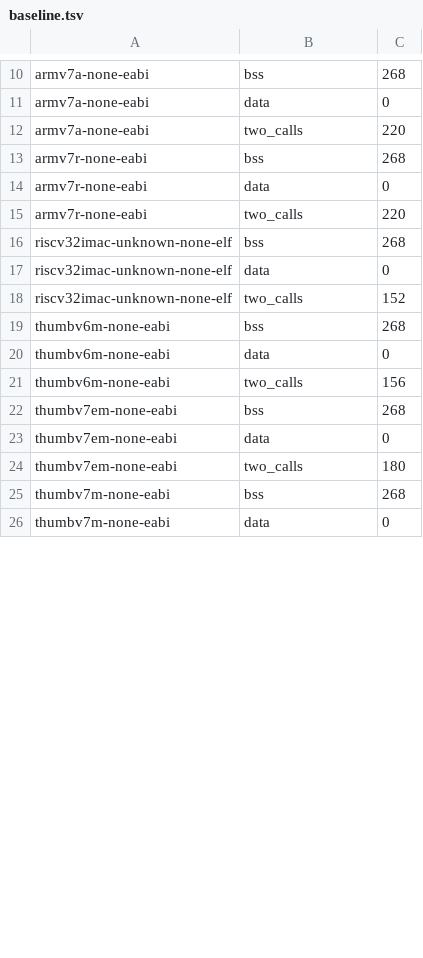
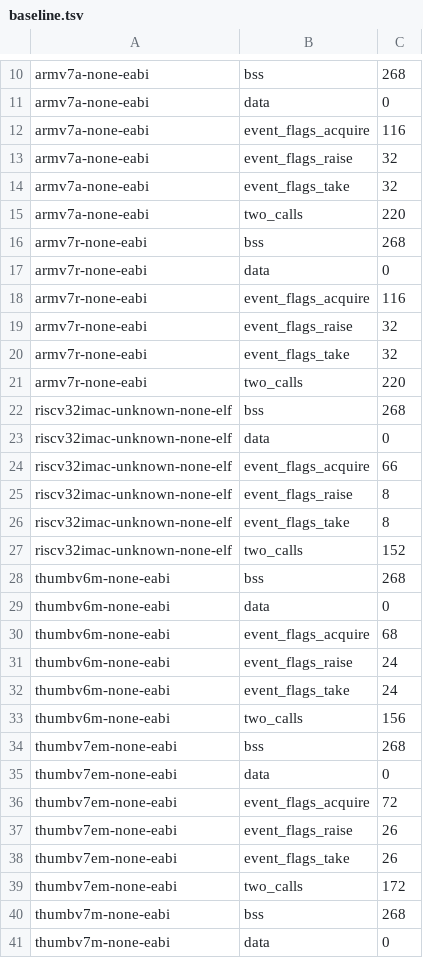
Before and after one commit to photon-circus/ph-eventing, a TSV file: scripts/codesize/baseline.tsv, drawn as a sheet; only a part is shown, gaps mark what is left out; the diff covers the shown part only.

Commit message:
Implement EventFlags candidate

```diff
--- a/scripts/codesize/baseline.tsv
+++ b/scripts/codesize/baseline.tsv
@@ -11,2 +11,5 @@ armv7a-none-eabi	bss	268
 armv7a-none-eabi	data	0
+armv7a-none-eabi	event_flags_acquire	116
+armv7a-none-eabi	event_flags_raise	32
+armv7a-none-eabi	event_flags_take	32
 armv7a-none-eabi	two_calls	220
@@ -14,2 +17,5 @@ armv7r-none-eabi	bss	268
 armv7r-none-eabi	data	0
+armv7r-none-eabi	event_flags_acquire	116
+armv7r-none-eabi	event_flags_raise	32
+armv7r-none-eabi	event_flags_take	32
 armv7r-none-eabi	two_calls	220
@@ -17,2 +23,5 @@ riscv32imac-unknown-none-elf	bss	268
 riscv32imac-unknown-none-elf	data	0
+riscv32imac-unknown-none-elf	event_flags_acquire	66
+riscv32imac-unknown-none-elf	event_flags_raise	8
+riscv32imac-unknown-none-elf	event_flags_take	8
 riscv32imac-unknown-none-elf	two_calls	152
@@ -20,2 +29,5 @@ thumbv6m-none-eabi	bss	268
 thumbv6m-none-eabi	data	0
+thumbv6m-none-eabi	event_flags_acquire	68
+thumbv6m-none-eabi	event_flags_raise	24
+thumbv6m-none-eabi	event_flags_take	24
 thumbv6m-none-eabi	two_calls	156
@@ -23,3 +35,6 @@ thumbv7em-none-eabi	bss	268
 thumbv7em-none-eabi	data	0
-thumbv7em-none-eabi	two_calls	180
+thumbv7em-none-eabi	event_flags_acquire	72
+thumbv7em-none-eabi	event_flags_raise	26
+thumbv7em-none-eabi	event_flags_take	26
+thumbv7em-none-eabi	two_calls	172
 thumbv7m-none-eabi	bss	268
```
Also changed, not shown: 9 added rows and 1 edited cell elsewhere in this file, 16 other files.
